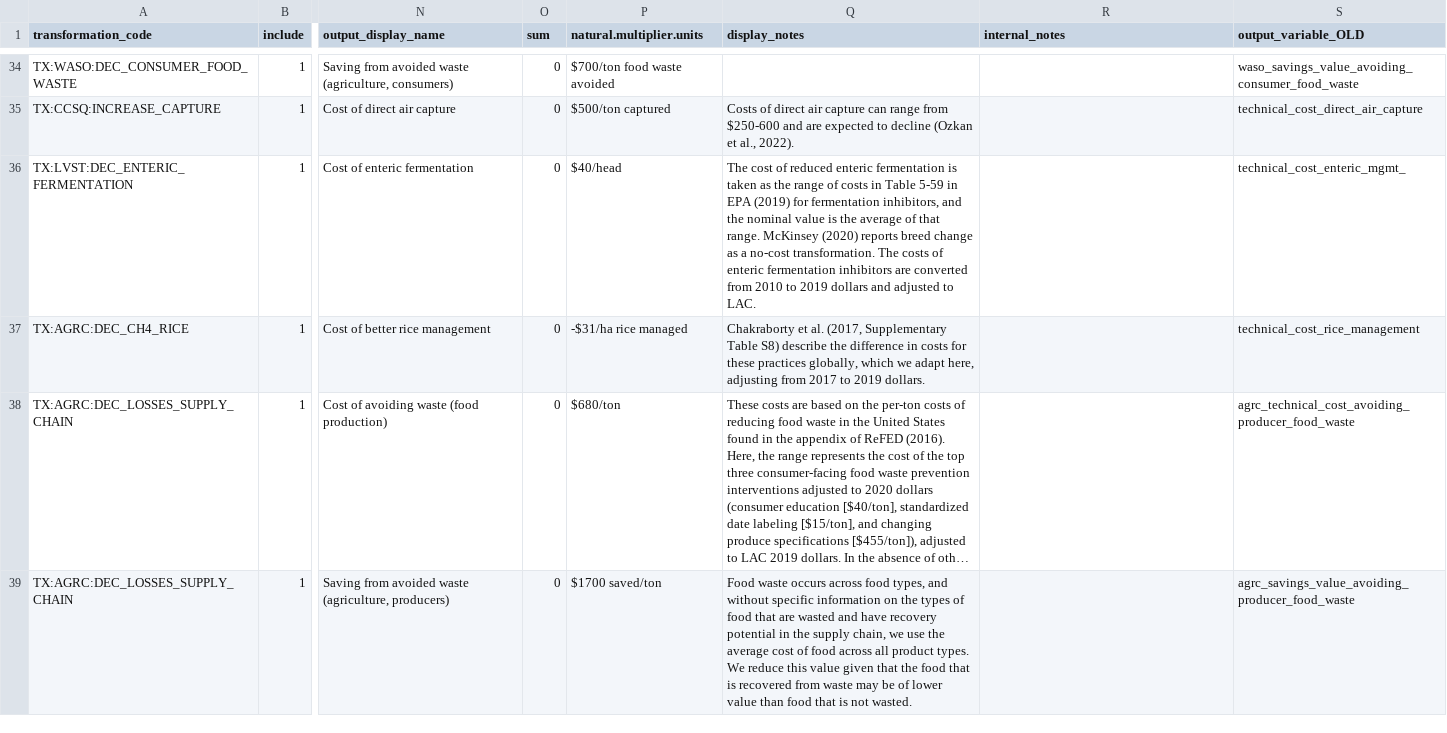
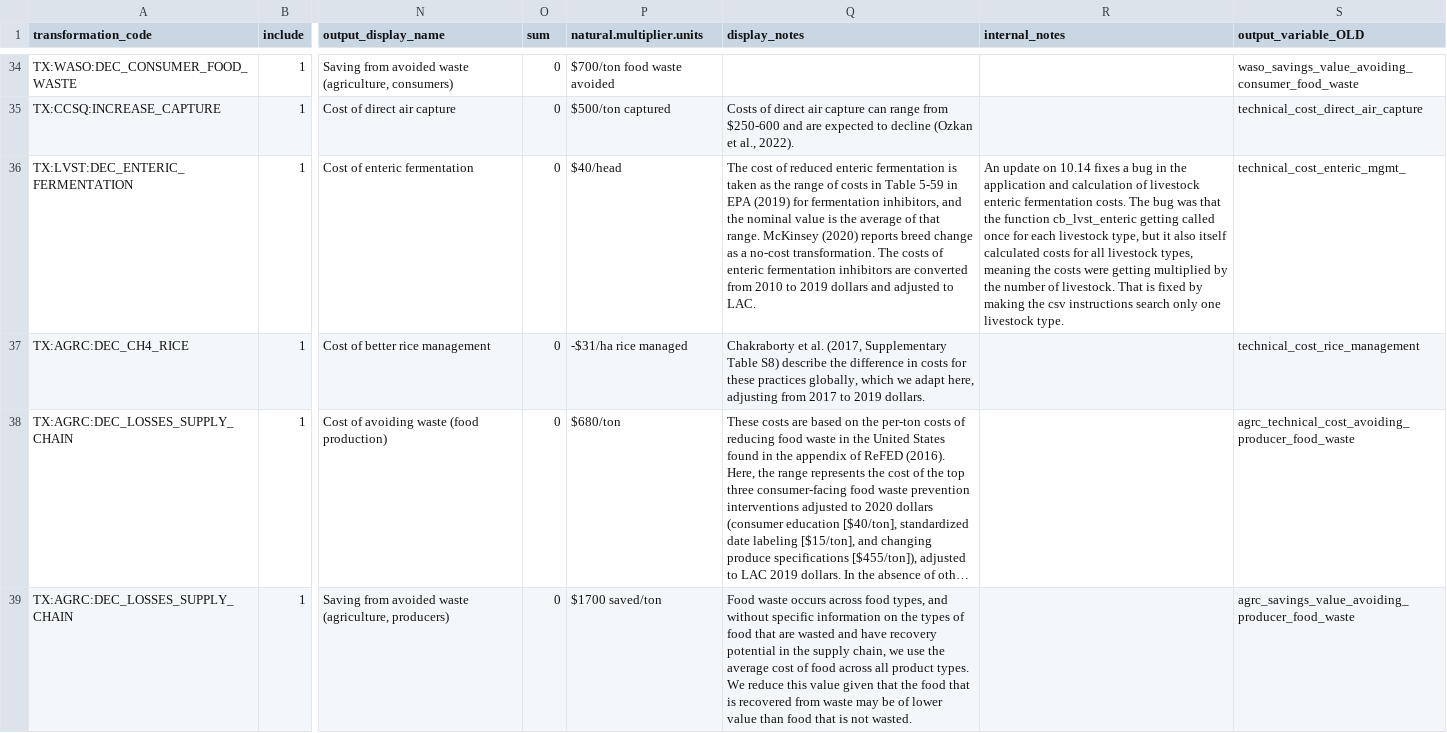
Before and after one commit to nidiot/sisepuede_costs_benefits, a CSV file: transformation_cost_definitions.csv, drawn as a sheet; only a part is shown, gaps mark what is left out; long unchanged cells end in …; the diff names each change by its address in the sheet, - before the commit and + after, or states it on an @@ line.

```diff
--- a/transformation_cost_definitions.csv
+++ b/transformation_cost_definitions.csv
-R36 (internal_notes): (empty)
+R36 (internal_notes): An update on 10.14 fixes a bug in the application and calculation of livestock enteric fermentation costs. The bug was that the function cb_lvst_enteric getting called once for each livestock type, but it also itself calculated costs for all livestock types, meaning the costs were getting multiplied by the number of livestock. That is fixed by making the csv instructions search only one livestock type.
```
Also changed, not shown: Main/LOG_variables_searched.csv, Main/entc_sector_consumption_and_cost.csv, 10 other files.
